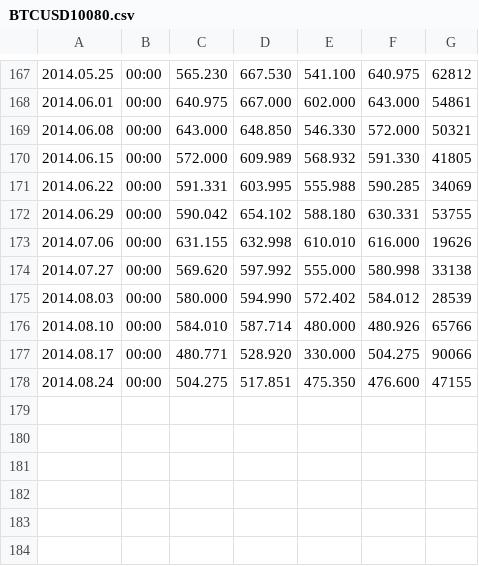
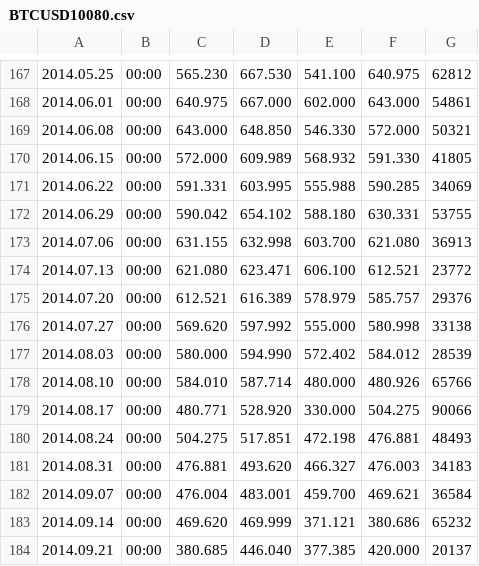
Before and after one commit to paitonic/mt4-btce-history, a CSV file: btc-usd/BTCUSD10080.csv, drawn as a sheet; only a part is shown, gaps mark what is left out.

```diff
--- a/btc-usd/BTCUSD10080.csv
+++ b/btc-usd/BTCUSD10080.csv
@@ -172,3 +172,5 @@
 2014.06.29,00:00,590.042,654.102,588.180,630.331,53755
-2014.07.06,00:00,631.155,632.998,610.010,616.000,19626
+2014.07.06,00:00,631.155,632.998,603.700,621.080,36913
+2014.07.13,00:00,621.080,623.471,606.100,612.521,23772
+2014.07.20,00:00,612.521,616.389,578.979,585.757,29376
 2014.07.27,00:00,569.620,597.992,555.000,580.998,33138
@@ -177,2 +179,6 @@
 2014.08.17,00:00,480.771,528.920,330.000,504.275,90066
-2014.08.24,00:00,504.275,517.851,475.350,476.600,47155
+2014.08.24,00:00,504.275,517.851,472.198,476.881,48493
+2014.08.31,00:00,476.881,493.620,466.327,476.003,34183
+2014.09.07,00:00,476.004,483.001,459.700,469.621,36584
+2014.09.14,00:00,469.620,469.999,371.121,380.686,65232
+2014.09.21,00:00,380.685,446.040,377.385,420.000,20137
```
Also changed, not shown: btc-usd/BTCUSD1440.csv, ltc-btc/LTCBTC10080.csv, 29 other files.
